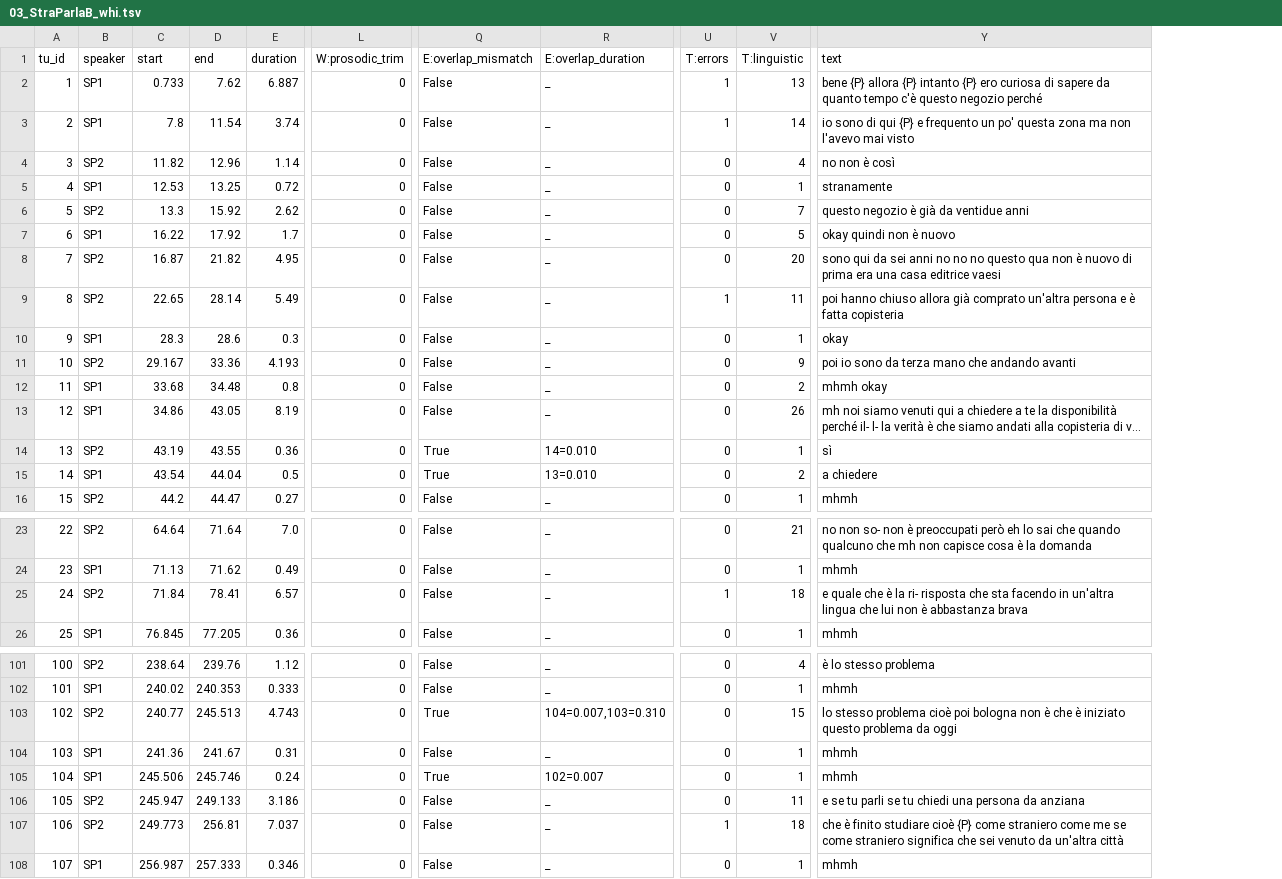
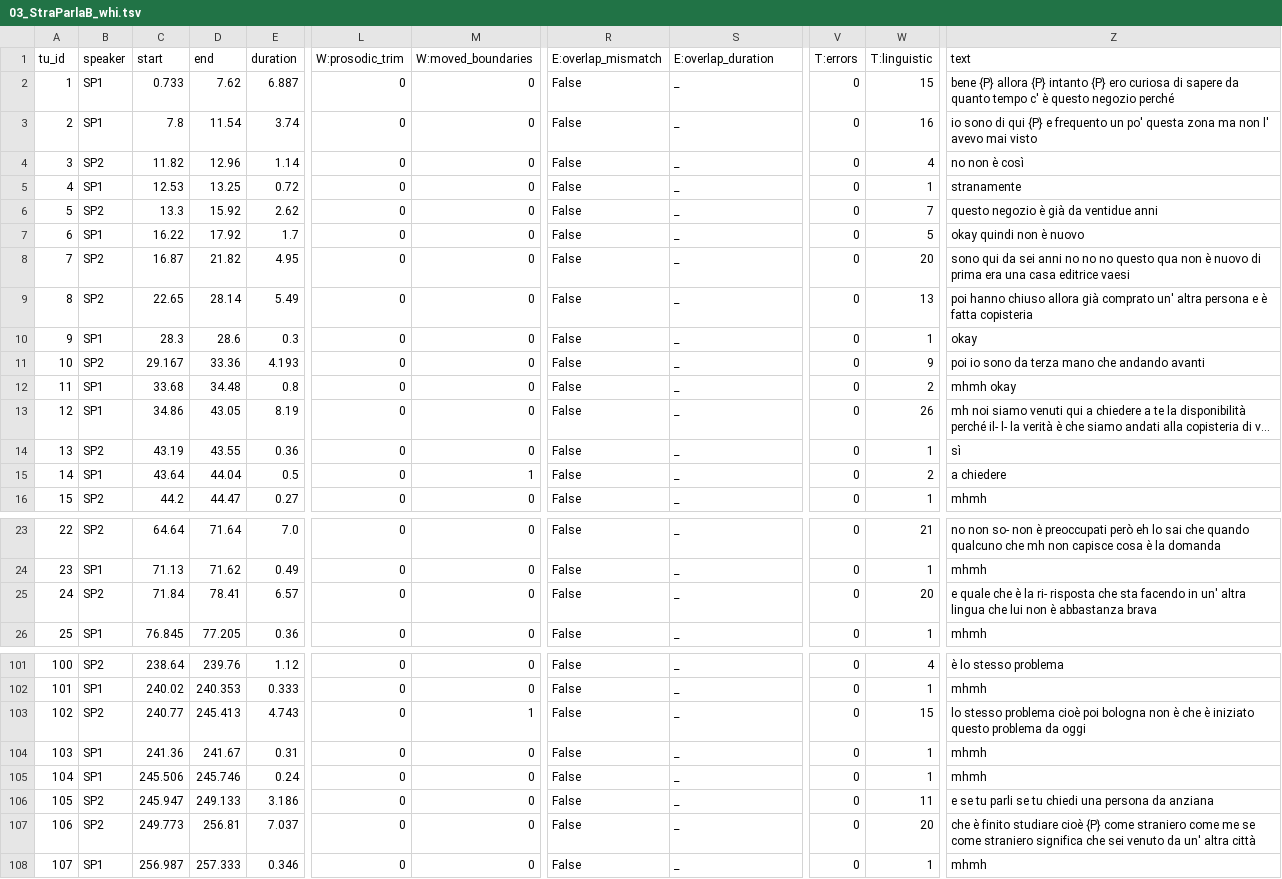
Before and after one commit to LaboratorioSperimentale/asr-assisted-transcription, a TSV file: data/output/03_StraParlaB_whi.tsv, drawn as a sheet; only a part is shown, gaps mark what is left out; long unchanged cells end in …; addresses are those after the commit; the diff covers the shown part only; the diff names each change by its address in the sheet, - before the commit and + after, or states it on an @@ line.

```diff
--- a/data/output/03_StraParlaB_whi.tsv
+++ b/data/output/03_StraParlaB_whi.tsv
+column M (W:moved_boundaries), rows 2-16: 0 | 0 | 0 | 0 | 0 | 0 | 0 | 0 | 0 | 0 | 0 | 0 | 0 | 1 | 0; rows 23-26: all 0; rows 101-108: 0 | 0 | 1 | 0 | 0 | 0 | 0 | 0
-V2:V3 (T:errors): 1
+V2:V3 (T:errors): 0
-W2 (T:linguistic): 13
+W2 (T:linguistic): 15
-Z2 (text): …quanto tempo c'è questo negozio…
+Z2 (text): …quanto tempo c' è questo negozio…
-W3 (T:linguistic): 14
+W3 (T:linguistic): 16
-Z3 (text): …ma non l'avevo mai visto
+Z3 (text): …ma non l' avevo mai visto
-V9 (T:errors): 1
+V9 (T:errors): 0
-W9 (T:linguistic): 11
+W9 (T:linguistic): 13
-Z9 (text): …già comprato un'altra persona e…
+Z9 (text): …già comprato un' altra persona e…
-R14:R15 (E:overlap_mismatch): True
+R14:R15 (E:overlap_mismatch): False
-S14 (E:overlap_duration): 14=0.010
+S14 (E:overlap_duration): _
-C15 (start): 43.54
+C15 (start): 43.64
-S15 (E:overlap_duration): 13=0.010
+S15 (E:overlap_duration): _
-V25 (T:errors): 1
+V25 (T:errors): 0
-W25 (T:linguistic): 18
+W25 (T:linguistic): 20
-Z25 (text): …facendo in un'altra lingua che…
+Z25 (text): …facendo in un' altra lingua che…
-D103 (end): 245.513
+D103 (end): 245.413
-R103 (E:overlap_mismatch): True
+R103 (E:overlap_mismatch): False
-S103 (E:overlap_duration): 104=0.007,103=0.310
+S103 (E:overlap_duration): _
-R105 (E:overlap_mismatch): True
+R105 (E:overlap_mismatch): False
-S105 (E:overlap_duration): 102=0.007
+S105 (E:overlap_duration): _
-V107 (T:errors): 1
+V107 (T:errors): 0
-W107 (T:linguistic): 18
+W107 (T:linguistic): 20
-Z107 (text): …venuto da un'altra città
+Z107 (text): …venuto da un' altra città
```
Also changed, not shown: 66 edited cells elsewhere in this file, data/output/01_StraParlaC_U.tsv, data/output/02_StraParlaC_N.tsv, 31 other files.
